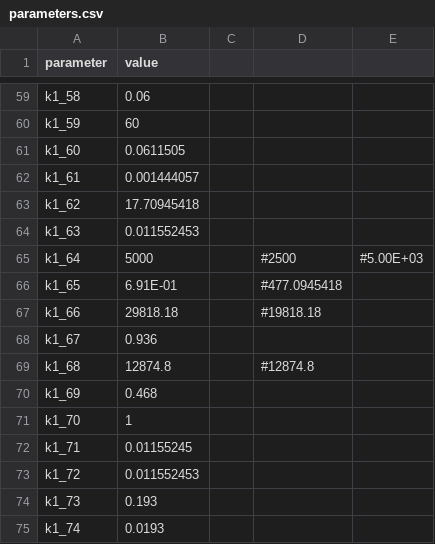
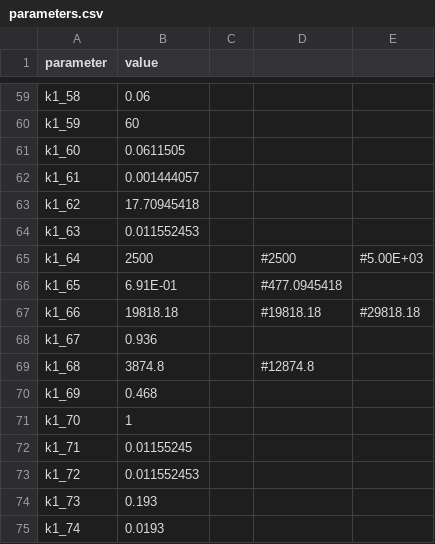
Before and after one commit to SiFTW/BH3Models, a CSV file: apoptosis-master/moduleDefinitionFiles/SUDHL10/parameters.csv, drawn as a sheet; only a part is shown, gaps mark what is left out.

Commit message:
Add files via upload

```diff
--- a/apoptosis-master/moduleDefinitionFiles/SUDHL10/parameters.csv
+++ b/apoptosis-master/moduleDefinitionFiles/SUDHL10/parameters.csv
@@ -64,7 +64,7 @@ k1_62,17.70945418,,,
 k1_63,0.011552453,,,
-k1_64,5000,,#2500,#5.00E+03
+k1_64,2500,,#2500,#5.00E+03
 k1_65,6.91E-01,,#477.0945418,
-k1_66,29818.18,,#19818.18,
+k1_66,19818.18,,#19818.18,#29818.18
 k1_67,0.936,,,
-k1_68,12874.8,,#12874.8,
+k1_68,3874.8,,#12874.8,
 k1_69,0.468,,,
```
